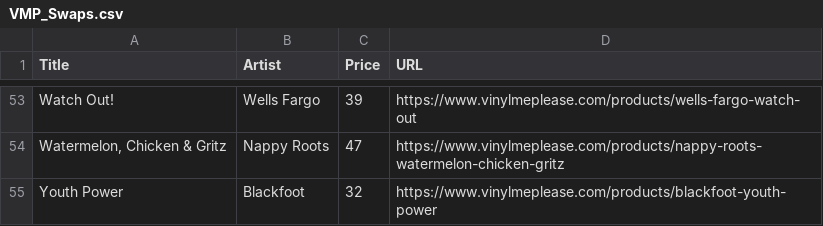
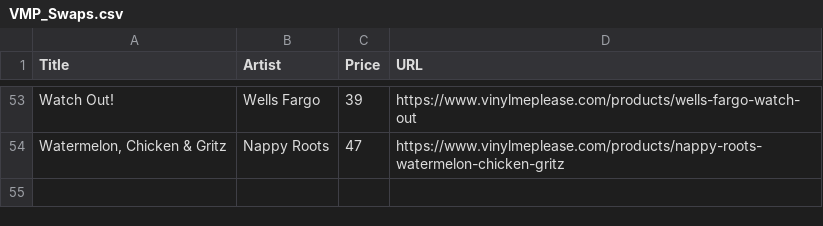
Before and after one commit to sircrumpet/vmp-swaps, a CSV file: VMP_Swaps.csv, drawn as a sheet; only a part is shown, gaps mark what is left out; the diff names each change by its address in the sheet, - before the commit and + after, or states it on an @@ line.

Commit message:
1 swap removed
  Title: Youth Power
  Artist: Blackfoot
  Price: 32
  URL: https://www.vinylmeplease.com/products/blackfoot-youth-power

[skip ci]

```diff
--- a/VMP_Swaps.csv
+++ b/VMP_Swaps.csv
-row 55: Youth Power | Blackfoot | 32 | https://www.vinylmeplease.com/products/blackfoot-youth-power
```
